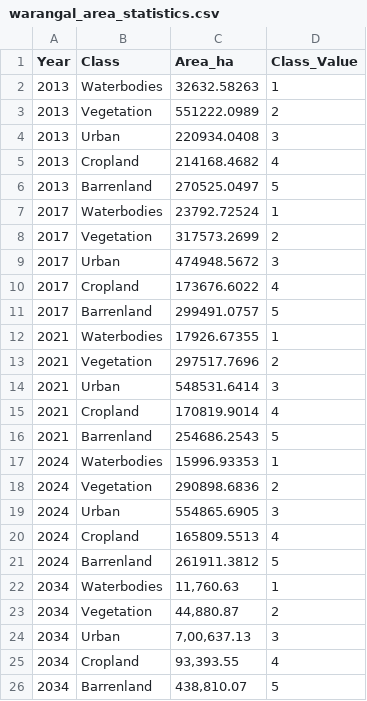
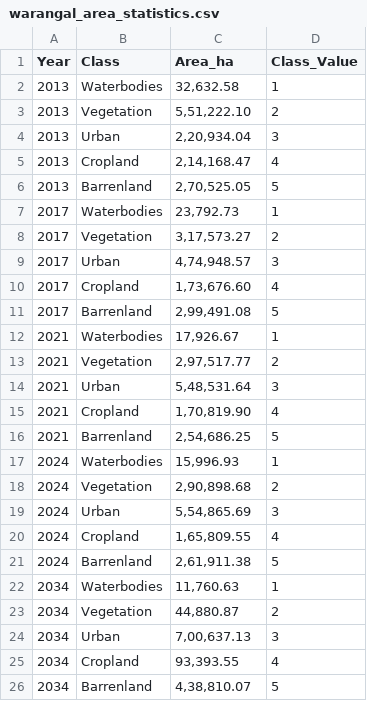
Before and after one commit to navyabharathiposimsetti/dashboard, a CSV file: assets/warangal_area_statistics.csv, drawn as a sheet.

Commit message:
excel

```diff
--- a/assets/warangal_area_statistics.csv
+++ b/assets/warangal_area_statistics.csv
@@ -1,22 +1,22 @@
 Year,Class,Area_ha,Class_Value
-2013,Waterbodies,32632.58263,1
-2013,Vegetation,551222.0989,2
-2013,Urban,220934.0408,3
-2013,Cropland,214168.4682,4
-2013,Barrenland,270525.0497,5
-2017,Waterbodies,23792.72524,1
-2017,Vegetation,317573.2699,2
-2017,Urban,474948.5672,3
-2017,Cropland,173676.6022,4
-2017,Barrenland,299491.0757,5
-2021,Waterbodies,17926.67355,1
-2021,Vegetation,297517.7696,2
-2021,Urban,548531.6414,3
-2021,Cropland,170819.9014,4
-2021,Barrenland,254686.2543,5
-2024,Waterbodies,15996.93353,1
-2024,Vegetation,290898.6836,2
-2024,Urban,554865.6905,3
-2024,Cropland,165809.5513,4
-2024,Barrenland,261911.3812,5
+2013,Waterbodies,"32,632.58",1
+2013,Vegetation,"5,51,222.10",2
+2013,Urban,"2,20,934.04",3
+2013,Cropland,"2,14,168.47",4
+2013,Barrenland,"2,70,525.05",5
+2017,Waterbodies,"23,792.73",1
+2017,Vegetation,"3,17,573.27",2
+2017,Urban,"4,74,948.57",3
+2017,Cropland,"1,73,676.60",4
+2017,Barrenland,"2,99,491.08",5
+2021,Waterbodies,"17,926.67",1
+2021,Vegetation,"2,97,517.77",2
+2021,Urban,"5,48,531.64",3
+2021,Cropland,"1,70,819.90",4
+2021,Barrenland,"2,54,686.25",5
+2024,Waterbodies,"15,996.93",1
+2024,Vegetation,"2,90,898.68",2
+2024,Urban,"5,54,865.69",3
+2024,Cropland,"1,65,809.55",4
+2024,Barrenland,"2,61,911.38",5
 2034,Waterbodies,"11,760.63",1
@@ -25,2 +25,2 @@ Year,Class,Area_ha,Class_Value
 2034,Cropland,"93,393.55",4
-2034,Barrenland,"	438,810.07",5
+2034,Barrenland,"4,38,810.07",5
```
